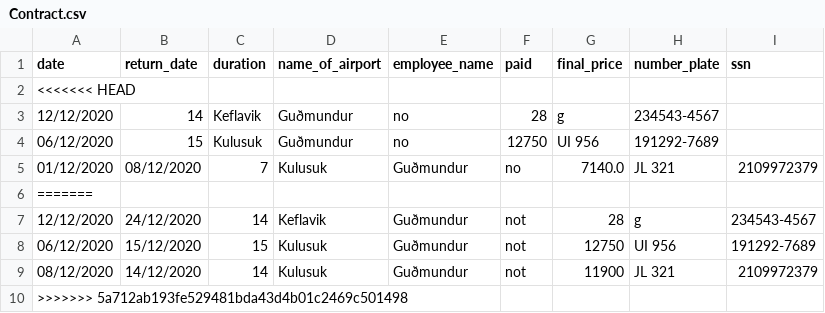
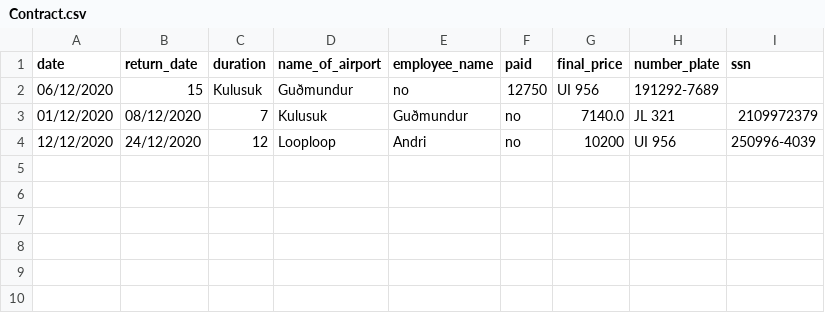
Before and after one commit to Boggi-Jones/Verklegt-Namskeid1, a CSV file: TheProgram/Data/data/Contract.csv, drawn as a sheet.

```diff
--- a/TheProgram/Data/data/Contract.csv
+++ b/TheProgram/Data/data/Contract.csv
@@ -1,10 +1,4 @@
 date,return_date,duration,name_of_airport,employee_name,paid,final_price,number_plate,ssn
-<<<<<<< HEAD
-12/12/2020,14,Keflavik,Guðmundur,no,28,g,234543-4567,
 06/12/2020,15,Kulusuk,Guðmundur,no,12750,UI 956,191292-7689,
 01/12/2020,08/12/2020,7,Kulusuk,Guðmundur,no,7140.0,JL 321,2109972379
-=======
-12/12/2020,24/12/2020,14,Keflavik,Guðmundur,not,28,g,234543-4567
-06/12/2020,15/12/2020,15,Kulusuk,Guðmundur,not,12750,UI 956,191292-7689
-08/12/2020,14/12/2020,14,Kulusuk,Guðmundur,not,11900,JL 321,2109972379
->>>>>>> 5a712ab193fe529481bda43d4b01c2469c501498
+12/12/2020,24/12/2020,12,Looploop,Andri,no,10200,UI 956,250996-4039
```
Also changed, not shown: TheProgram/Data/data/Customer.csv, TheProgram/Data/data/Employee.csv, 5 other files.
